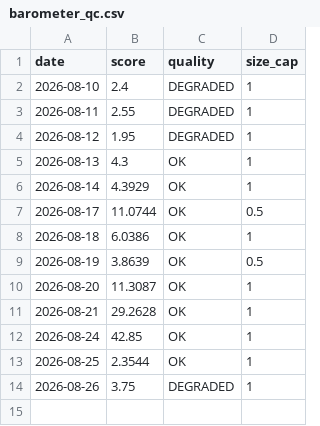
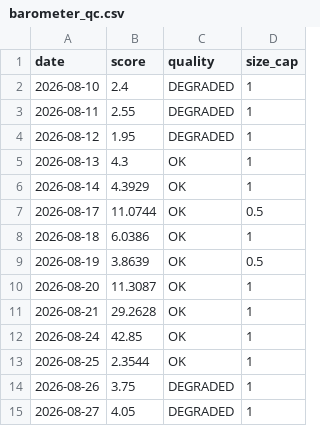
Before and after one commit to Empty-Sun/silicon-barometer-data, a CSV file: barometer_qc.csv, drawn as a sheet; the diff names each change by its address in the sheet, - before the commit and + after, or states it on an @@ line.

Commit message:
sync 2026-08-28

```diff
--- a/barometer_qc.csv
+++ b/barometer_qc.csv
+row 15: 2026-08-27 | 4.05 | DEGRADED | 1
```
